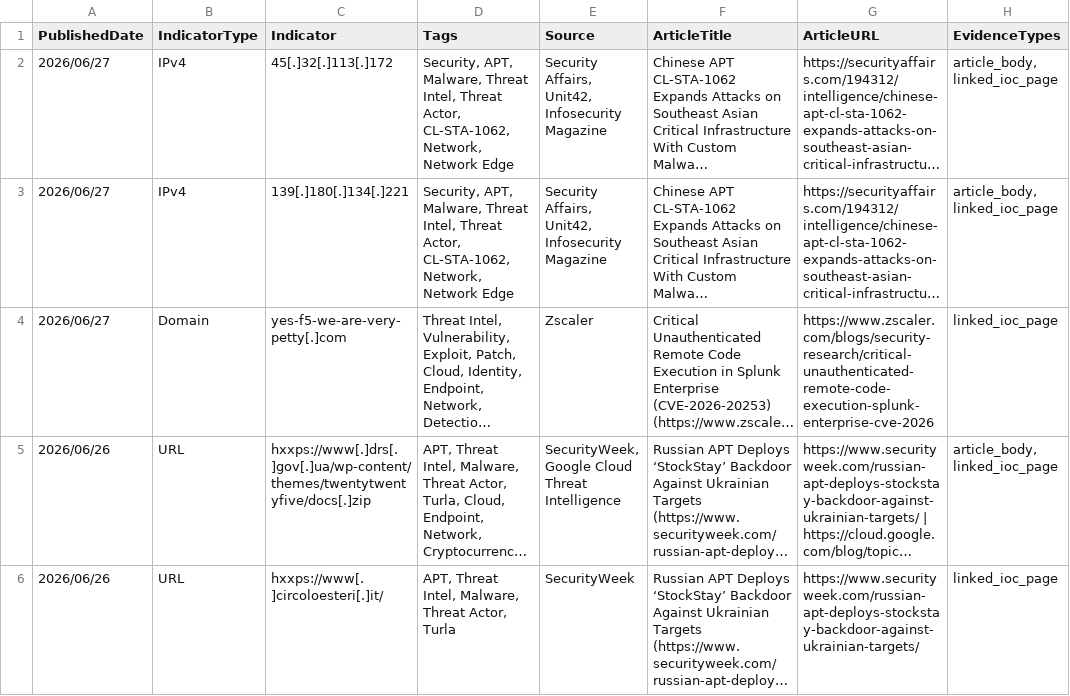
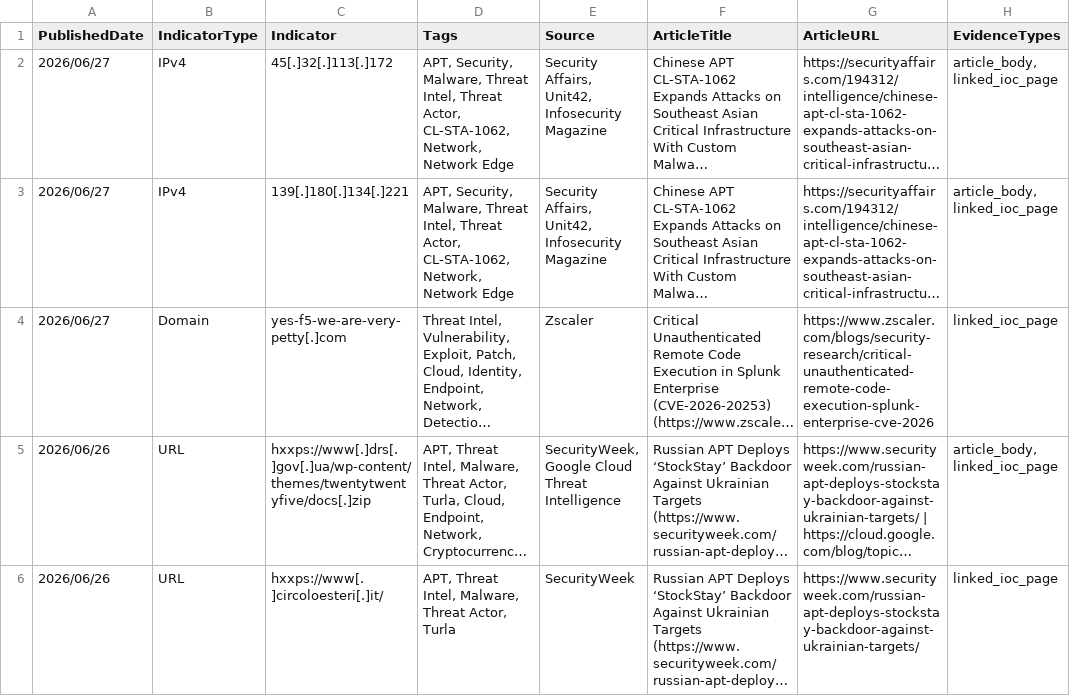
Before and after one commit to ag3tak0/SecurityNews-Public, a CSV file: iocs.csv, drawn as a sheet; only a part is shown; long unchanged cells end in …; the diff names each change by its address in the sheet, - before the commit and + after, or states it on an @@ line.

```diff
--- a/iocs.csv
+++ b/iocs.csv
-D2:D3 (Tags): Security, APT, Malware, Threat…
+D2:D3 (Tags): APT, Security, Malware, Threat…
```
Also changed, not shown: 3 other files.
